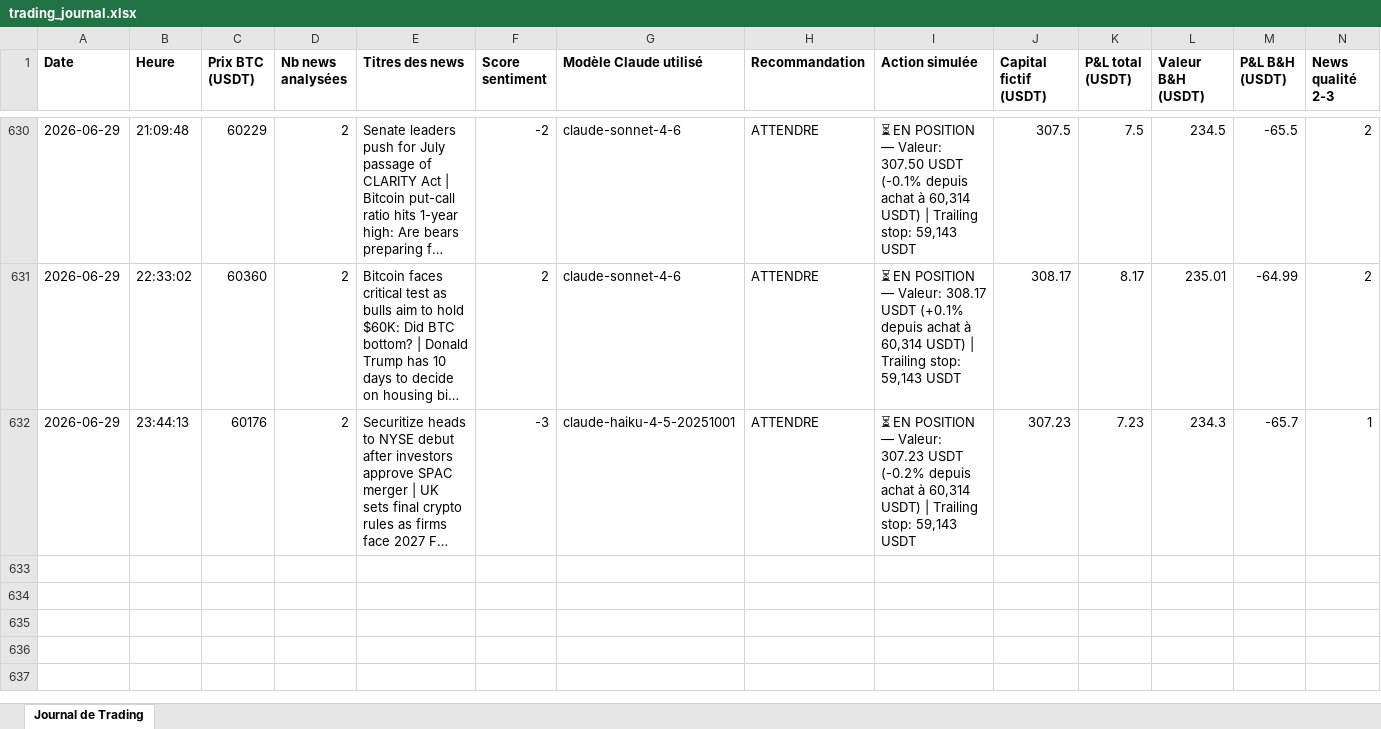
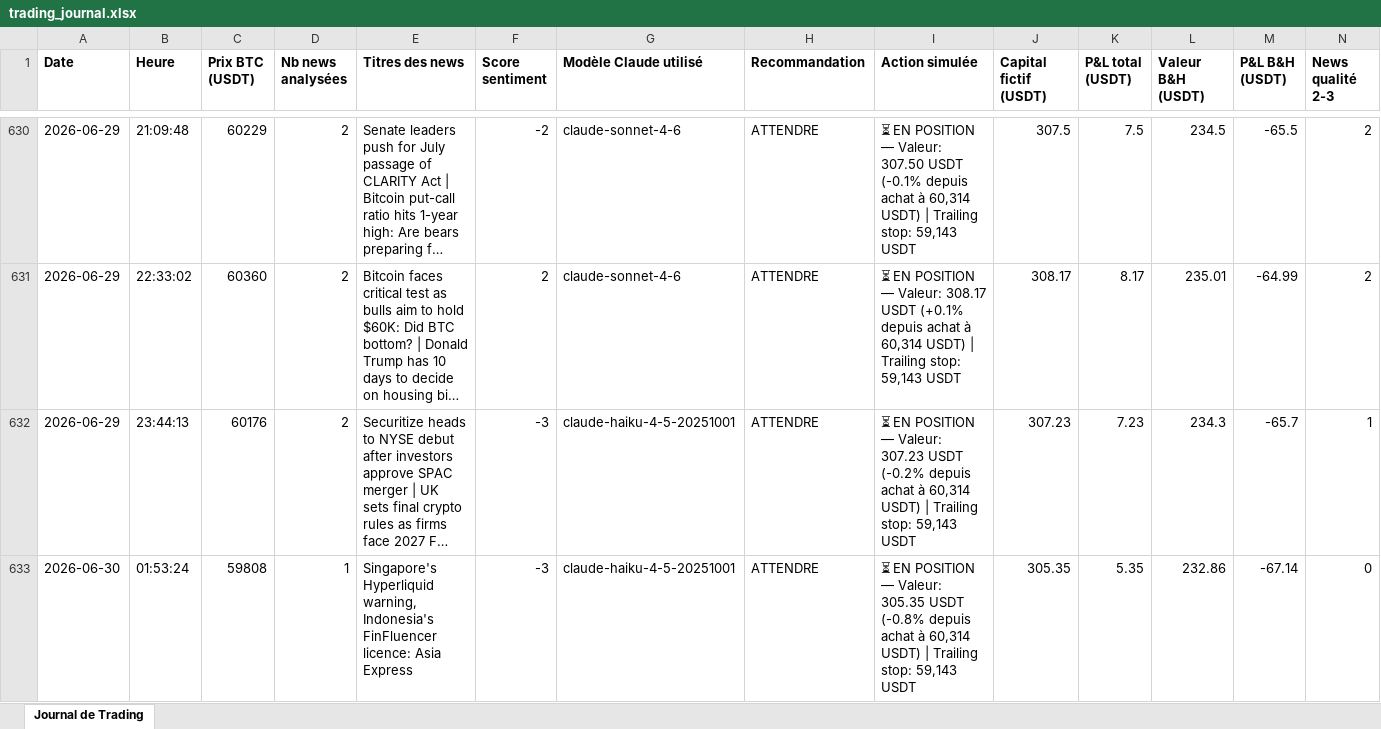
Before and after one commit to rayanefut15-creator/crypto-trading-agent, an Excel workbook: trading_journal.xlsx, sheet Journal de Trading, drawn as a sheet; only a part is shown, gaps mark what is left out; long unchanged cells end in …; values as stored, in another font and other column widths than the file's, no borders; rows hold the shown columns only; the diff names each change by its address in the sheet, - before the commit and + after, or states it on an @@ line.

```diff
--- a/trading_journal.xlsx (sheet Journal de Trading)
+++ b/trading_journal.xlsx (sheet Journal de Trading)
+row 633: 2026-06-30 | 01:53:24 | 59808 | 1 | Singapore's Hyperliquid warning, Indonesia's FinFluencer licence: Asia Express | -3 | claude-haiku-4-5-20251001 | ATTENDRE | ⏳ EN POSITION — Valeur: 305.35 USDT (-0.8% depuis achat à 60,314 USDT) | Trailing stop: 59,143 USDT | 305.35 | 5.35 | 232.86 | -67.14 | 0
```
Also changed, not shown: 3 other files.
